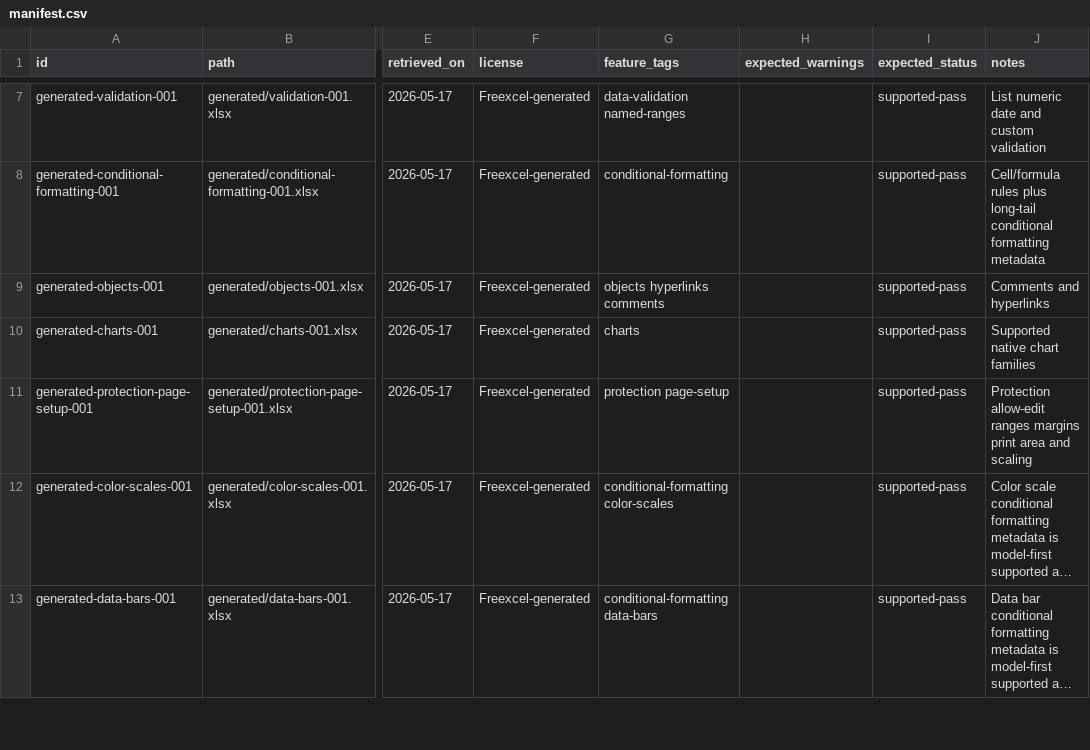
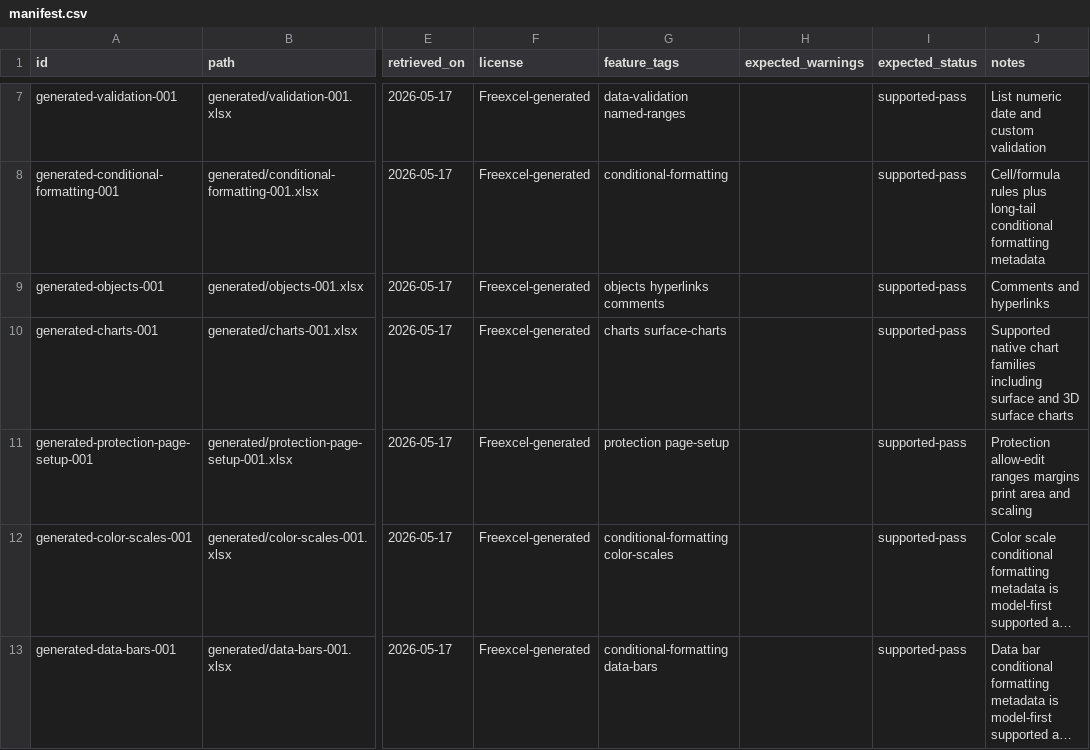
Before and after one commit to freevia-org/FreeX, a CSV file: Freexcel/test-corpus/manifest.csv, drawn as a sheet; only a part is shown, gaps mark what is left out; long unchanged cells end in …; the diff names each change by its address in the sheet, - before the commit and + after, or states it on an @@ line.

Commit message:
Add surface chart corpus coverage

```diff
--- a/Freexcel/test-corpus/manifest.csv
+++ b/Freexcel/test-corpus/manifest.csv
-G10 (feature_tags): charts
+G10 (feature_tags): charts surface-charts
-J10 (notes): …chart families
+J10 (notes): …chart families including surface and 3D surface charts
```
Also changed, not shown: 2 other files.
